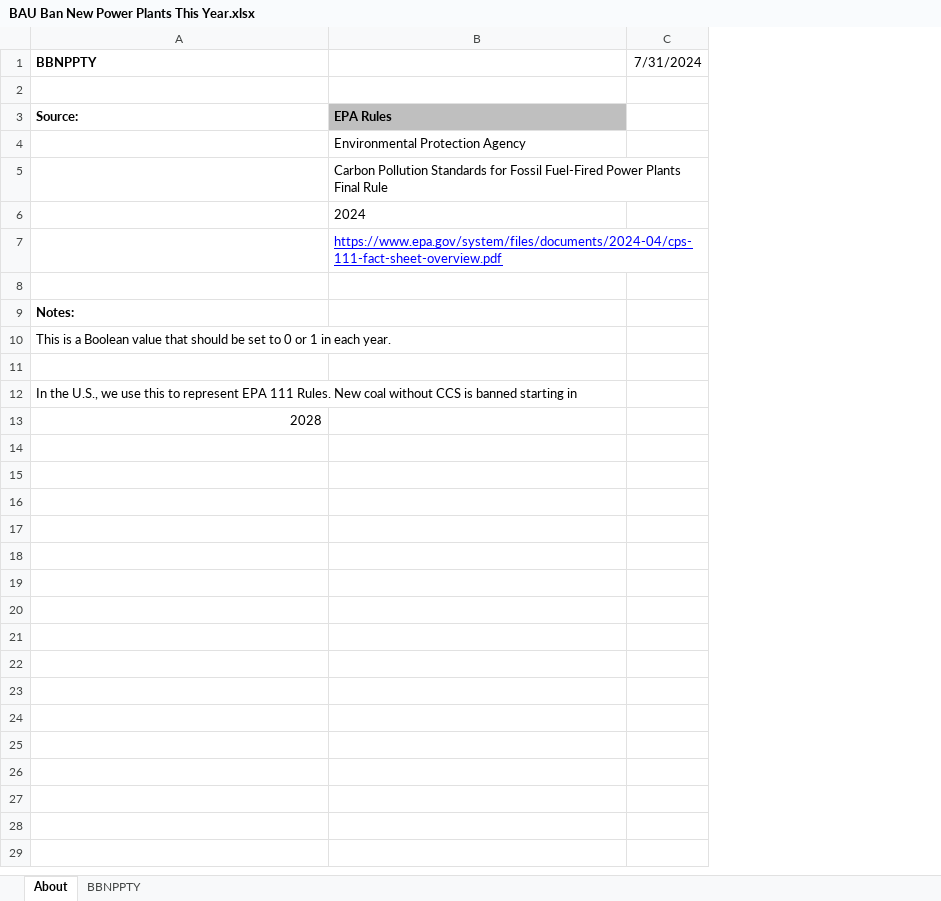
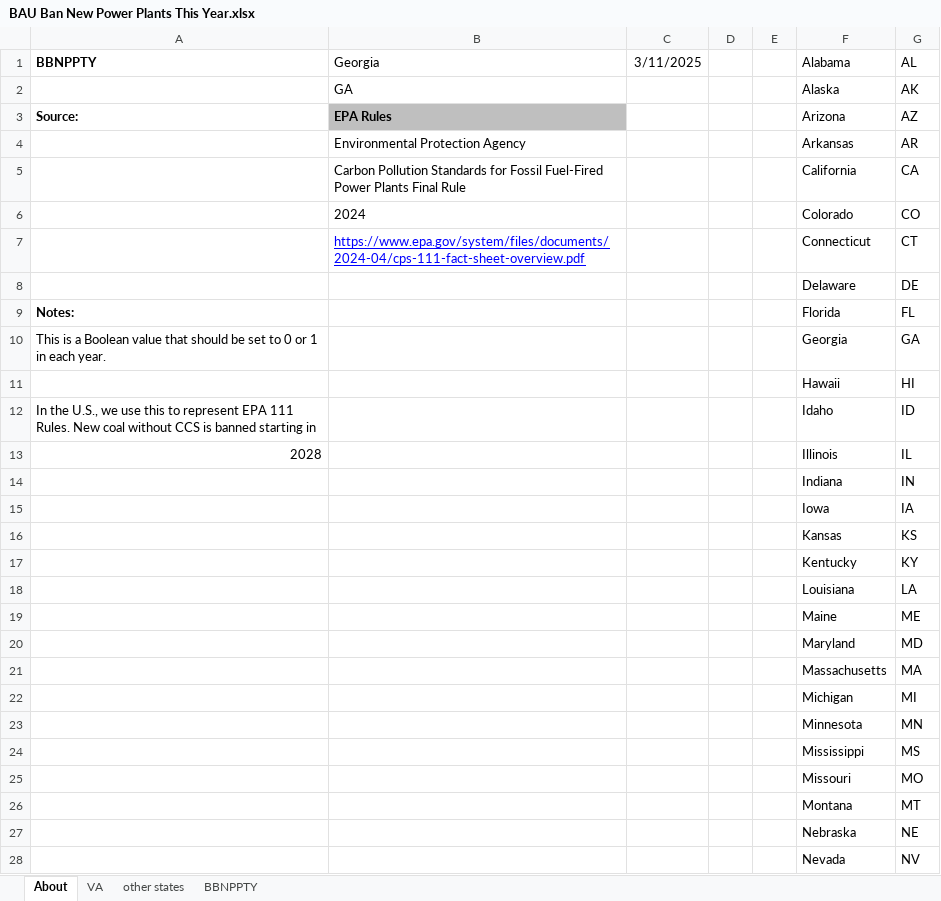
Before and after one commit to EnergyInnovation/eps-georgia, an Excel workbook: InputData/elec/BBNPPTY/BAU Ban New Power Plants This Year.xlsx, sheet About, drawn as a sheet; only a part is shown; values as stored, in another font and other column widths than the file's, no borders; removed rows and columns are numbered as before the commit, all else as after; the diff covers the shown part only; the diff names each change by its address in the sheet, - before the commit and + after, or states it on an @@ line.

```diff
--- a/InputData/elec/BBNPPTY/BAU Ban New Power Plants This Year.xlsx (sheet About)
+++ b/InputData/elec/BBNPPTY/BAU Ban New Power Plants This Year.xlsx (sheet About)
+sheet tab: VA
+sheet tab: other states
-column C (7/31/2024), empty
+column C (3/11/2025), empty
+column D, empty
+column E, empty
+column F (Alabama), rows 2-13: Alaska | Arizona | Arkansas | California | Colorado | Connecticut | Delaware | Florida | Georgia | Hawaii | Idaho | Illinois
+column G (AL), rows 2-13: AK | AZ | AR | CA | CO | CT | DE | FL | GA | HI | ID | IL
-B1: (empty)
+B1: Georgia
-row 2: (empty)
+row 2:  | GA |  |  |  | Alaska | AK
-row 8: (empty)
+row 8:  |  |  |  |  | Delaware | DE
-row 11: (empty)
+row 11:  |  |  |  |  | Hawaii | HI
+row 14:  |  |  |  |  | Indiana | IN
+row 15:  |  |  |  |  | Iowa | IA
+row 16:  |  |  |  |  | Kansas | KS
+row 17:  |  |  |  |  | Kentucky | KY
+row 18:  |  |  |  |  | Louisiana | LA
+row 19:  |  |  |  |  | Maine | ME
+row 20:  |  |  |  |  | Maryland | MD
+row 21:  |  |  |  |  | Massachusetts | MA
+row 22:  |  |  |  |  | Michigan | MI
+row 23:  |  |  |  |  | Minnesota | MN
+row 24:  |  |  |  |  | Mississippi | MS
+row 25:  |  |  |  |  | Missouri | MO
+row 26:  |  |  |  |  | Montana | MT
+row 27:  |  |  |  |  | Nebraska | NE
+row 28:  |  |  |  |  | Nevada | NV
```
Also changed, not shown: 22 added rows elsewhere in this sheet, sheet BBNPPTY, formulas that keep their value, InputData/elec/RACP/RPS Alternative Compliance Payment.xlsx, InputData/fuels/BS/BAU Subsidies.xlsx, 23 other files.
